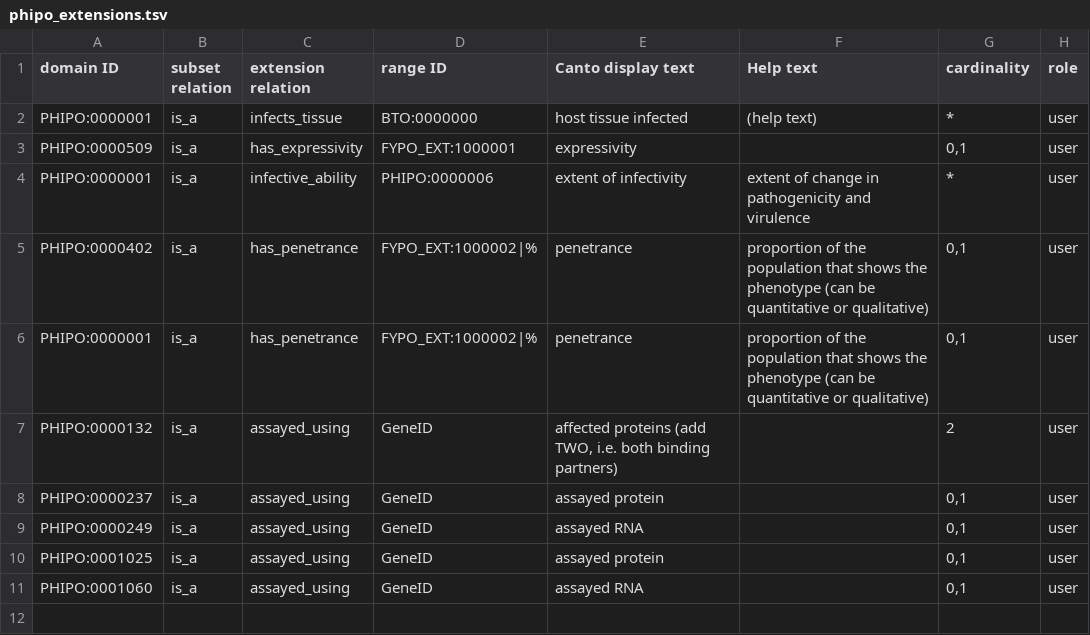
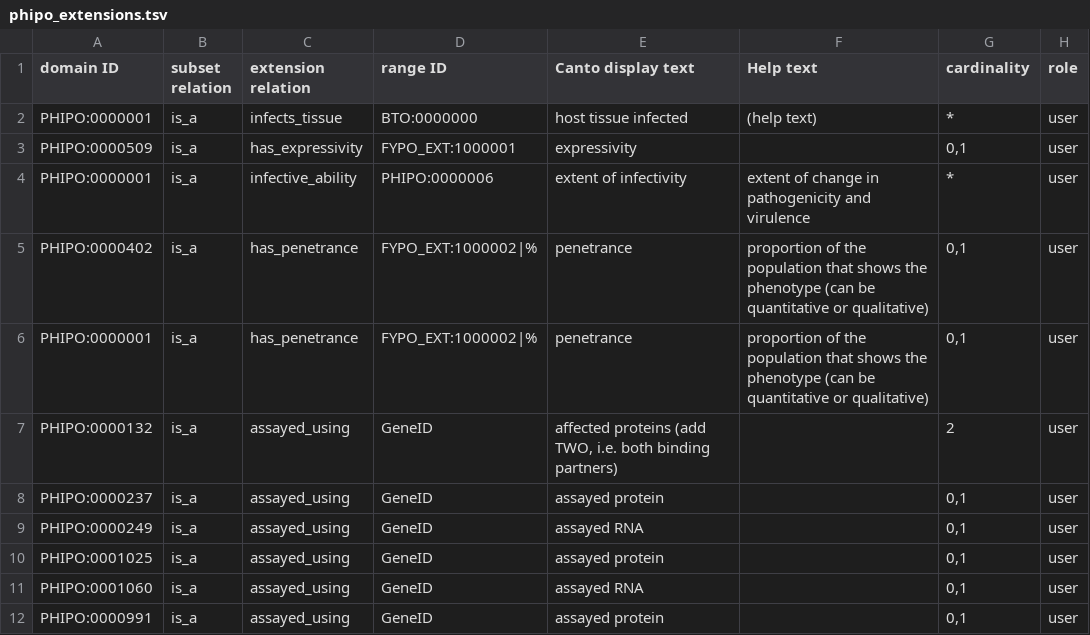
Before and after one commit to PHI-base/canto-config, a TSV file: annotation_extension/phipo_extensions.tsv, drawn as a sheet; the diff names each change by its address in the sheet, - before the commit and + after, or states it on an @@ line.

Commit message:
Add assayed_using protein to PHIPO:0000991
Label: 'increased expression of a host gene product involved in pathogen interaction'

```diff
--- a/annotation_extension/phipo_extensions.tsv
+++ b/annotation_extension/phipo_extensions.tsv
+row 12: PHIPO:0000991 | is_a | assayed_using | GeneID | assayed protein |  | 0,1 | user
```
